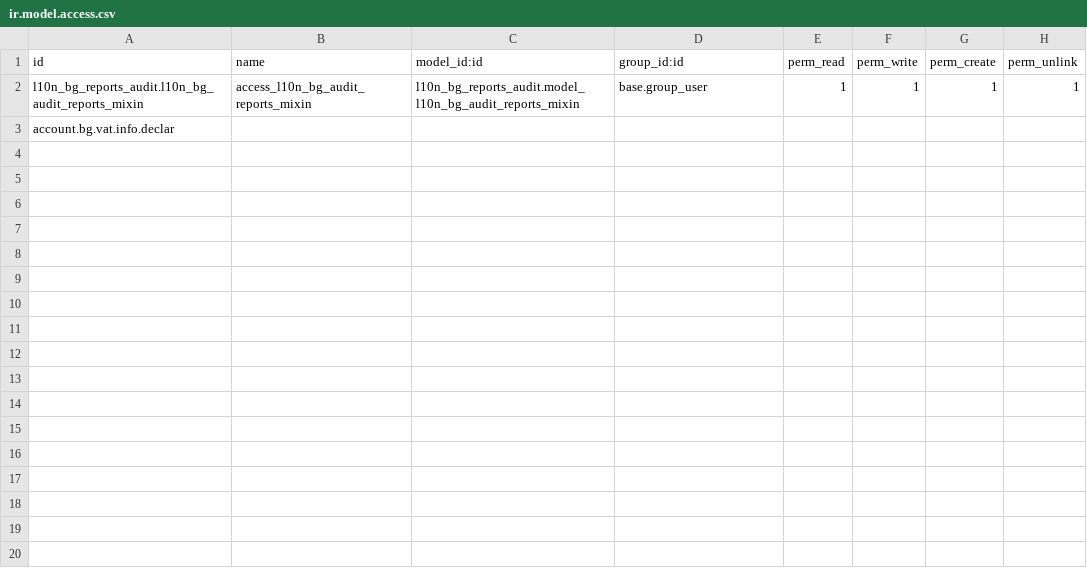
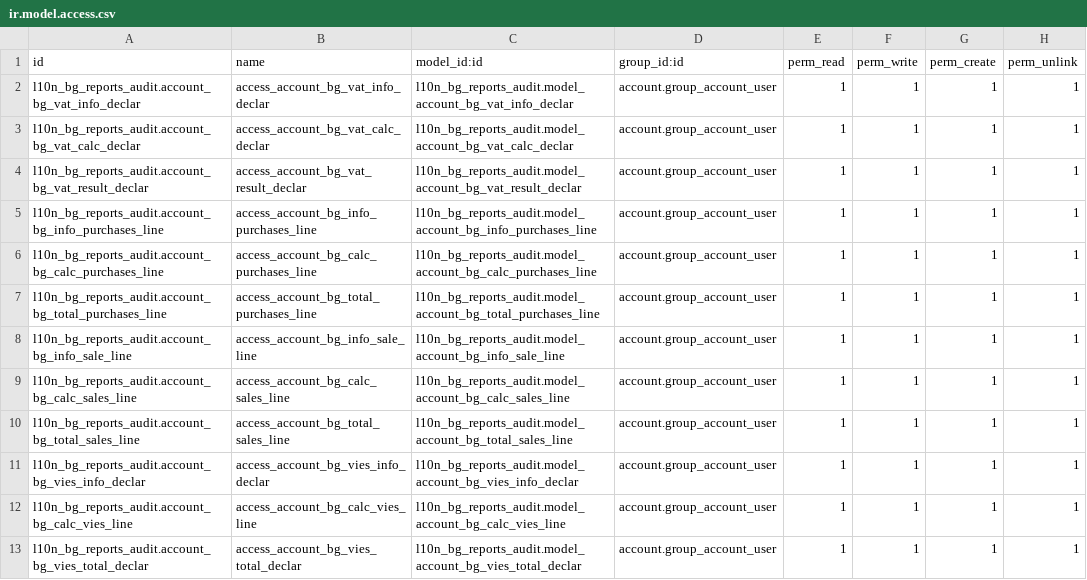
Before and after one commit to rosenvladimirov/l10n_bg-bulgaria, a CSV file: l10n_bg_reports_audit/security/ir.model.access.csv, drawn as a sheet.

Commit message:
Tax admistration audit reports base

```diff
--- a/l10n_bg_reports_audit/security/ir.model.access.csv
+++ b/l10n_bg_reports_audit/security/ir.model.access.csv
@@ -1,3 +1,13 @@
 id,name,model_id:id,group_id:id,perm_read,perm_write,perm_create,perm_unlink
-l10n_bg_reports_audit.l10n_bg_audit_reports_mixin,access_l10n_bg_audit_reports_mixin,l10n_bg_reports_audit.model_l10n_bg_audit_reports_mixin,base.group_user,1,1,1,1
-account.bg.vat.info.declar
+l10n_bg_reports_audit.account_bg_vat_info_declar,access_account_bg_vat_info_declar,l10n_bg_reports_audit.model_account_bg_vat_info_declar,account.group_account_user,1,1,1,1
+l10n_bg_reports_audit.account_bg_vat_calc_declar,access_account_bg_vat_calc_declar,l10n_bg_reports_audit.model_account_bg_vat_calc_declar,account.group_account_user,1,1,1,1
+l10n_bg_reports_audit.account_bg_vat_result_declar,access_account_bg_vat_result_declar,l10n_bg_reports_audit.model_account_bg_vat_result_declar,account.group_account_user,1,1,1,1
+l10n_bg_reports_audit.account_bg_info_purchases_line,access_account_bg_info_purchases_line,l10n_bg_reports_audit.model_account_bg_info_purchases_line,account.group_account_user,1,1,1,1
+l10n_bg_reports_audit.account_bg_calc_purchases_line,access_account_bg_calc_purchases_line,l10n_bg_reports_audit.model_account_bg_calc_purchases_line,account.group_account_user,1,1,1,1
+l10n_bg_reports_audit.account_bg_total_purchases_line,access_account_bg_total_purchases_line,l10n_bg_reports_audit.model_account_bg_total_purchases_line,account.group_account_user,1,1,1,1
+l10n_bg_reports_audit.account_bg_info_sale_line,access_account_bg_info_sale_line,l10n_bg_reports_audit.model_account_bg_info_sale_line,account.group_account_user,1,1,1,1
+l10n_bg_reports_audit.account_bg_calc_sales_line,access_account_bg_calc_sales_line,l10n_bg_reports_audit.model_account_bg_calc_sales_line,account.group_account_user,1,1,1,1
+l10n_bg_reports_audit.account_bg_total_sales_line,access_account_bg_total_sales_line,l10n_bg_reports_audit.model_account_bg_total_sales_line,account.group_account_user,1,1,1,1
+l10n_bg_reports_audit.account_bg_vies_info_declar,access_account_bg_vies_info_declar,l10n_bg_reports_audit.model_account_bg_vies_info_declar,account.group_account_user,1,1,1,1
+l10n_bg_reports_audit.account_bg_calc_vies_line,access_account_bg_calc_vies_line,l10n_bg_reports_audit.model_account_bg_calc_vies_line,account.group_account_user,1,1,1,1
+l10n_bg_reports_audit.account_bg_vies_total_declar,access_account_bg_vies_total_declar,l10n_bg_reports_audit.model_account_bg_vies_total_declar,account.group_account_user,1,1,1,1
```
Also changed, not shown: 16 other files.
